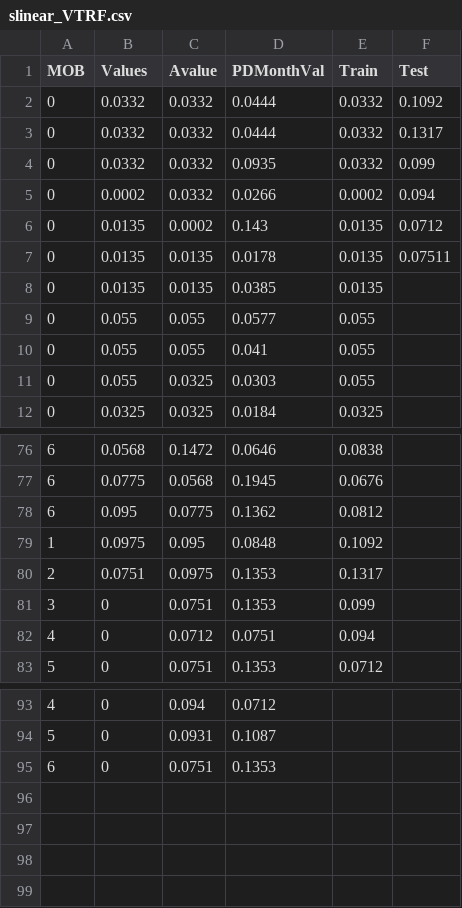
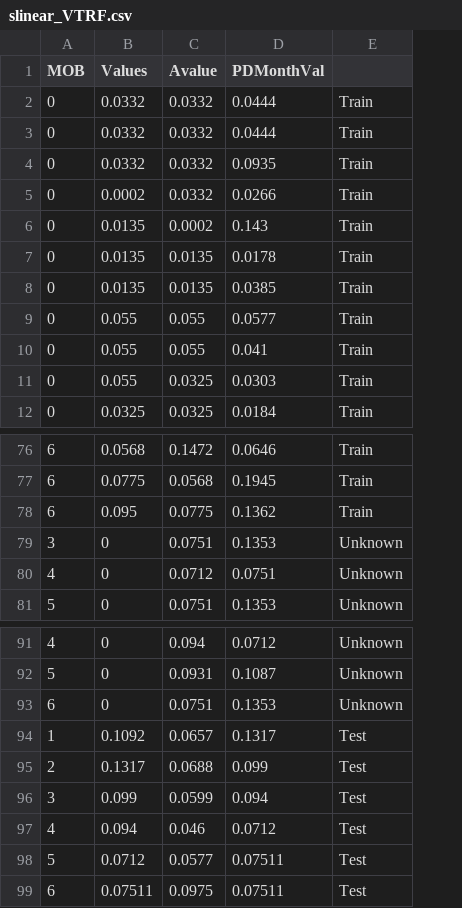
Before and after one commit to jaimeFsantos/UBDS, a CSV file: slinear_VTRF.csv, drawn as a sheet; only a part is shown, gaps mark what is left out; removed rows and columns are numbered as before the commit, all else as after; the diff names each change by its address in the sheet, - before the commit and + after, or states it on an @@ line.

Commit message:
Add files via upload

```diff
--- a/slinear_VTRF.csv
+++ b/slinear_VTRF.csv
-column E (Train), rows 2-12: 0.0332 | 0.0332 | 0.0332 | 0.0002 | 0.0135 | 0.0135 | 0.0135 | 0.055 | 0.055 | 0.055 | 0.0325; rows 76-78: 0.0838 | 0.0676 | 0.0812; rows 81-83: 0.099 | 0.094 | 0.0712
-column F (Test), rows 2-7: 0.1092 | 0.1317 | 0.099 | 0.094 | 0.0712 | 0.07511
+column E, rows 2-12: all Train; rows 76-81: Train | Train | Train | Unknown | Unknown | Unknown; rows 91-93: all Unknown
-row 79: 1 | 0.0975 | 0.095 | 0.0848 | 0.1092
-row 80: 2 | 0.0751 | 0.0975 | 0.1353 | 0.1317
+row 94: 1 | 0.1092 | 0.0657 | 0.1317 | Test
+row 95: 2 | 0.1317 | 0.0688 | 0.099 | Test
+row 96: 3 | 0.099 | 0.0599 | 0.094 | Test
+row 97: 4 | 0.094 | 0.046 | 0.0712 | Test
+row 98: 5 | 0.0712 | 0.0577 | 0.07511 | Test
+row 99: 6 | 0.07511 | 0.0975 | 0.07511 | Test
```
